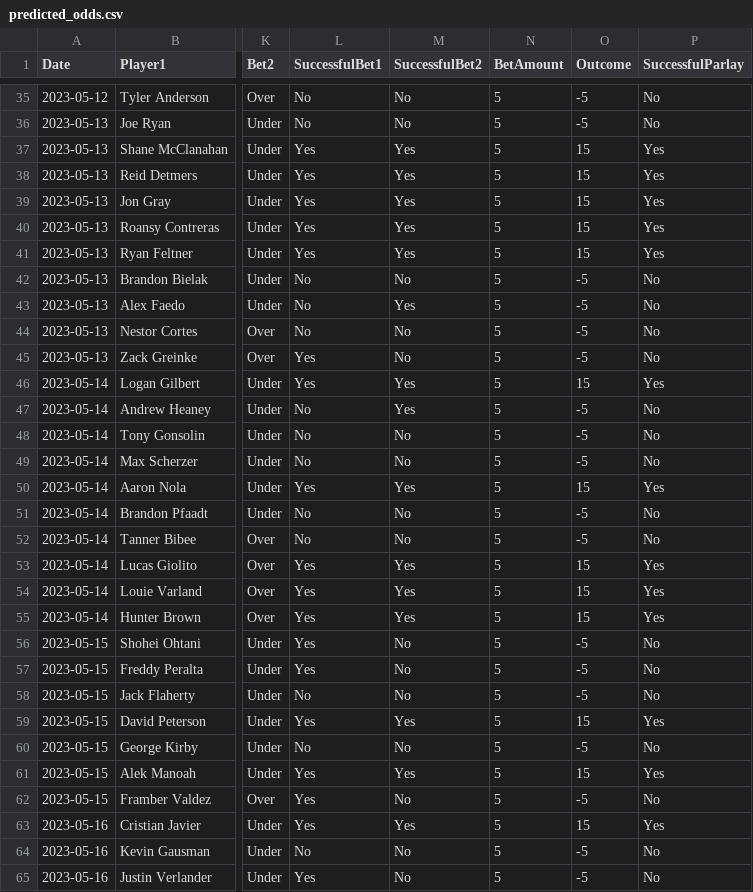
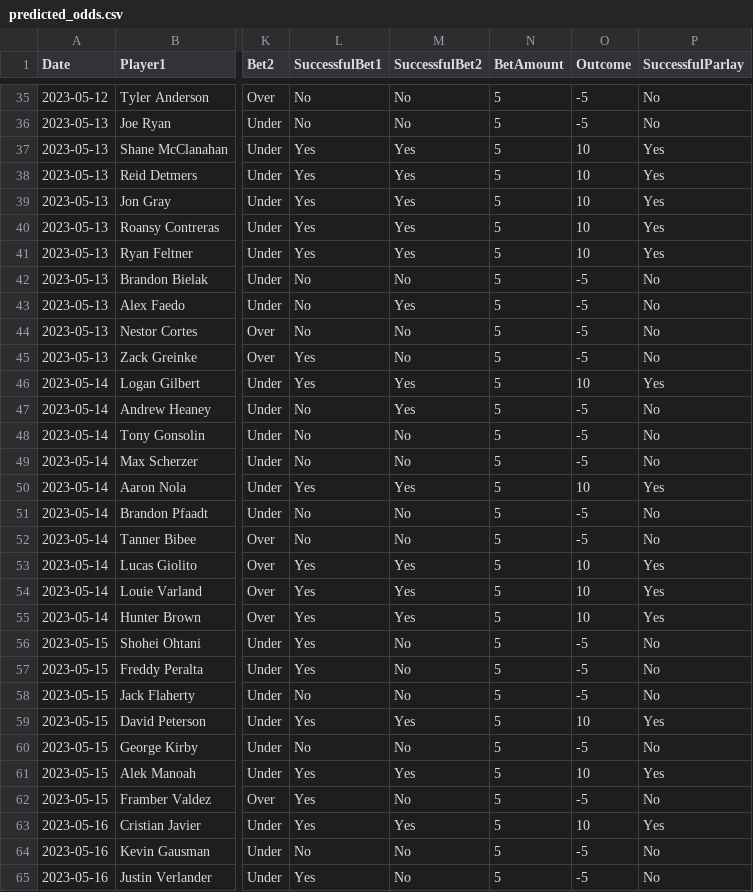
Before and after one commit to itsDarianNgo/MLB-Strikeout-Predictor, a CSV file: data/predicted_odds.csv, drawn as a sheet; only a part is shown, gaps mark what is left out; the diff covers the shown part only; the diff names each change by its address in the sheet, - before the commit and + after, or states it on an @@ line.

Commit message:
Fixed net gain amount

```diff
--- a/data/predicted_odds.csv
+++ b/data/predicted_odds.csv
-O37:O41 (Outcome): 15
+O37:O41 (Outcome): 10
-O46 (Outcome): 15
+O46 (Outcome): 10
-O50 (Outcome): 15
+O50 (Outcome): 10
-O53:O55 (Outcome): 15
+O53:O55 (Outcome): 10
-O59 (Outcome): 15
+O59 (Outcome): 10
-O61 (Outcome): 15
+O61 (Outcome): 10
-O63 (Outcome): 15
+O63 (Outcome): 10
```
Also changed, not shown: 77 edited cells elsewhere in this file, 1 other file.
